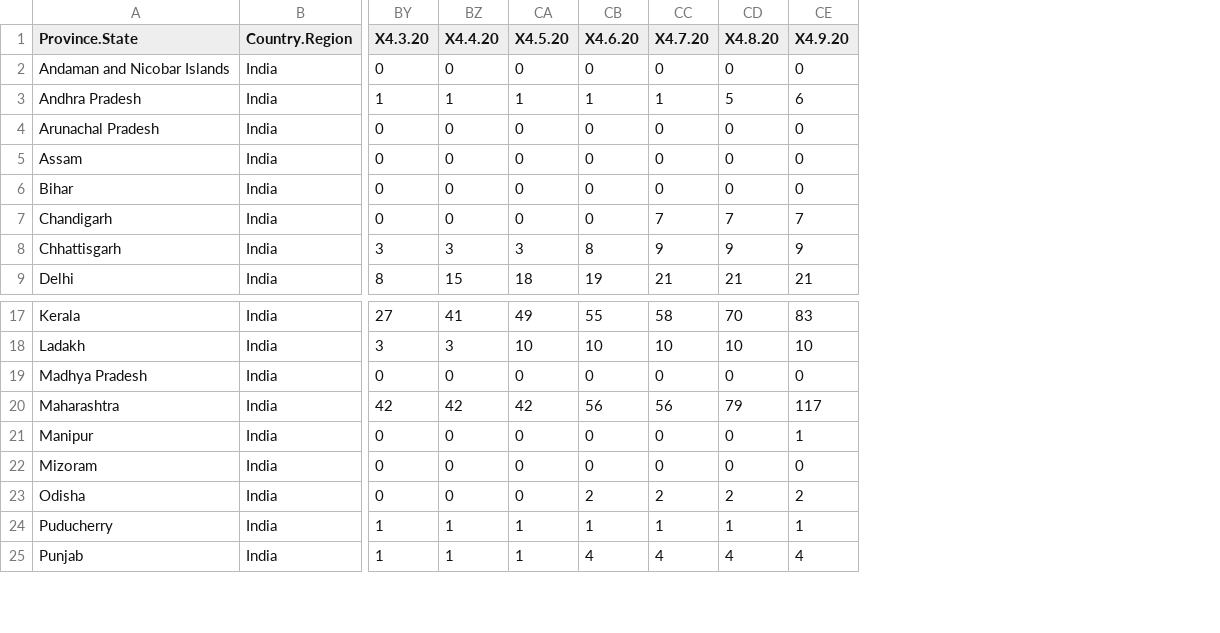
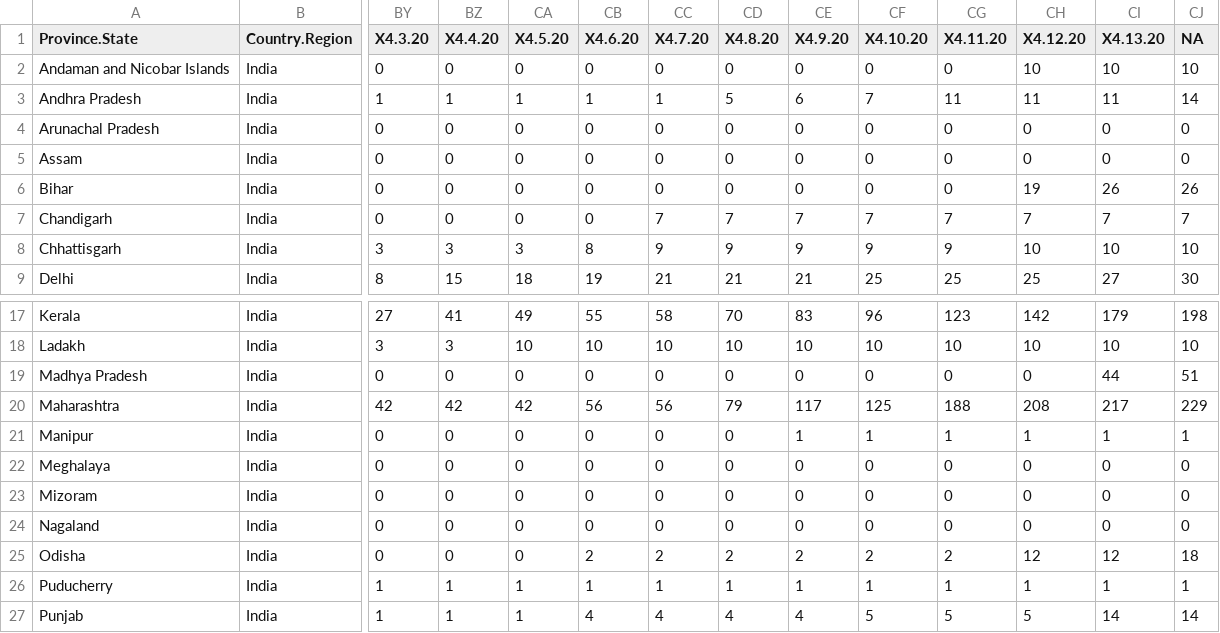
Before and after one commit to ravi-prakash1907/COVID-19-India, a CSV file: time_series_data/ready/time_series_19-covid-Recovered-India.csv, drawn as a sheet; only a part is shown, gaps mark what is left out; rows hold the shown columns only; the diff names each change by its address in the sheet, - before the commit and + after, or states it on an @@ line.

```diff
--- a/time_series_data/ready/time_series_19-covid-Recovered-India.csv
+++ b/time_series_data/ready/time_series_19-covid-Recovered-India.csv
+column CF (X4.10.20), rows 2-9: 0 | 7 | 0 | 0 | 0 | 7 | 9 | 25; rows 17-21: 96 | 10 | 0 | 125 | 1; row 23: 0; rows 25-27: 2 | 1 | 5
+column CG (X4.11.20), rows 2-9: 0 | 11 | 0 | 0 | 0 | 7 | 9 | 25; rows 17-21: 123 | 10 | 0 | 188 | 1; row 23: 0; rows 25-27: 2 | 1 | 5
+column CH (X4.12.20), rows 2-9: 10 | 11 | 0 | 0 | 19 | 7 | 10 | 25; rows 17-21: 142 | 10 | 0 | 208 | 1; row 23: 0; rows 25-27: 12 | 1 | 5
+column CI (X4.13.20), rows 2-9: 10 | 11 | 0 | 0 | 26 | 7 | 10 | 27; rows 17-21: 179 | 10 | 44 | 217 | 1; row 23: 0; rows 25-27: 12 | 1 | 14
+column CJ (NA), rows 2-9: 10 | 14 | 0 | 0 | 26 | 7 | 10 | 30; rows 17-21: 198 | 10 | 51 | 229 | 1; row 23: 0; rows 25-27: 18 | 1 | 14
+row 22: Meghalaya | India | 0 | 0 | 0 | 0 | 0 | 0 | 0 | 0 | 0 | 0 | 0 | 0
+row 24: Nagaland | India | 0 | 0 | 0 | 0 | 0 | 0 | 0 | 0 | 0 | 0 | 0 | 0
```
Also changed, not shown: india-today/cleaned/time_series_19-covid-Confirmed.csv, india-today/cleaned/time_series_19-covid-Recovered.csv, 19 other files.
